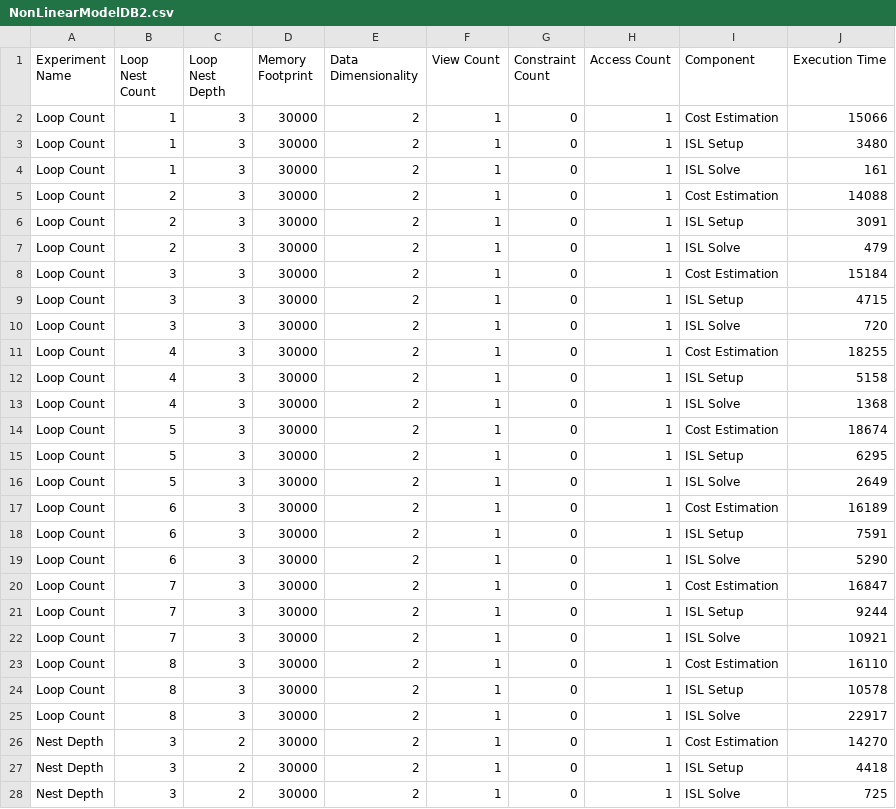
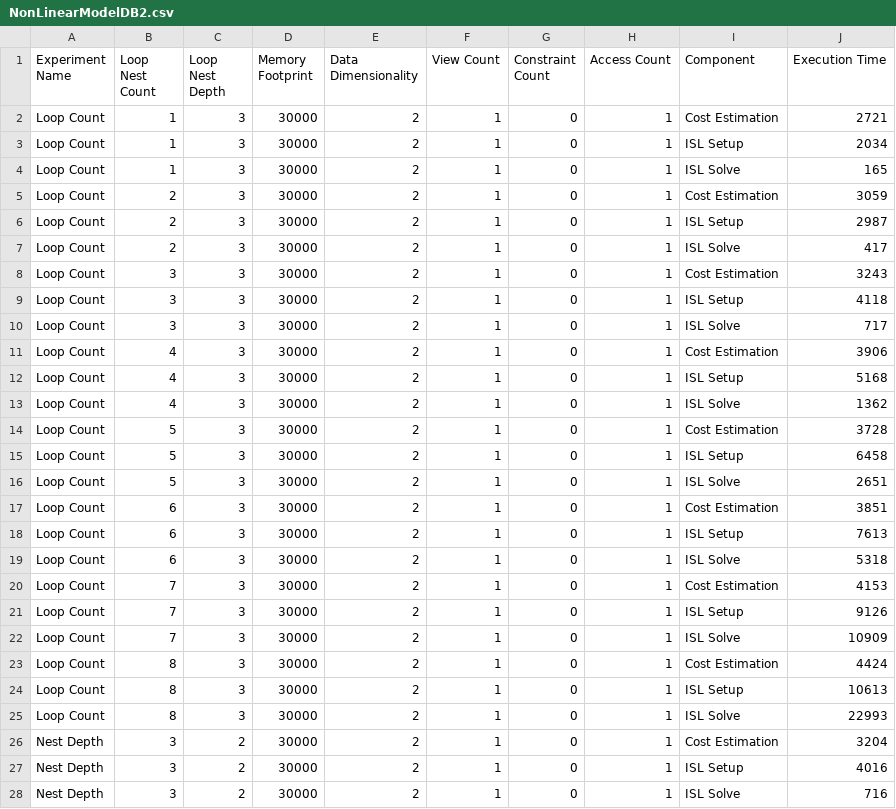
Before and after one commit to brandonneth/ScoreValidity, a CSV file: NonLinearModelDB2.csv, drawn as a sheet; only a part is shown; the diff covers the shown part only.

```diff
--- a/NonLinearModelDB2.csv
+++ b/NonLinearModelDB2.csv
@@ -1,28 +1,28 @@
 Experiment Name, Loop Nest Count,Loop Nest Depth,Memory Footprint,Data Dimensionality,View Count,Constraint Count,Access Count,Component,Execution Time
-Loop Count,1,3,30000,2,1,0,1,Cost Estimation,15066
-Loop Count,1,3,30000,2,1,0,1,ISL Setup,3480
-Loop Count,1,3,30000,2,1,0,1,ISL Solve,161
-Loop Count,2,3,30000,2,1,0,1,Cost Estimation,14088
-Loop Count,2,3,30000,2,1,0,1,ISL Setup,3091
-Loop Count,2,3,30000,2,1,0,1,ISL Solve,479
-Loop Count,3,3,30000,2,1,0,1,Cost Estimation,15184
-Loop Count,3,3,30000,2,1,0,1,ISL Setup,4715
-Loop Count,3,3,30000,2,1,0,1,ISL Solve,720
-Loop Count,4,3,30000,2,1,0,1,Cost Estimation,18255
-Loop Count,4,3,30000,2,1,0,1,ISL Setup,5158
-Loop Count,4,3,30000,2,1,0,1,ISL Solve,1368
-Loop Count,5,3,30000,2,1,0,1,Cost Estimation,18674
-Loop Count,5,3,30000,2,1,0,1,ISL Setup,6295
-Loop Count,5,3,30000,2,1,0,1,ISL Solve,2649
-Loop Count,6,3,30000,2,1,0,1,Cost Estimation,16189
-Loop Count,6,3,30000,2,1,0,1,ISL Setup,7591
-Loop Count,6,3,30000,2,1,0,1,ISL Solve,5290
-Loop Count,7,3,30000,2,1,0,1,Cost Estimation,16847
-Loop Count,7,3,30000,2,1,0,1,ISL Setup,9244
-Loop Count,7,3,30000,2,1,0,1,ISL Solve,10921
-Loop Count,8,3,30000,2,1,0,1,Cost Estimation,16110
-Loop Count,8,3,30000,2,1,0,1,ISL Setup,10578
-Loop Count,8,3,30000,2,1,0,1,ISL Solve,22917
-Nest Depth,3,2,30000,2,1,0,1,Cost Estimation,14270
-Nest Depth,3,2,30000,2,1,0,1,ISL Setup,4418
-Nest Depth,3,2,30000,2,1,0,1,ISL Solve,725
+Loop Count,1,3,30000,2,1,0,1,Cost Estimation,2721
+Loop Count,1,3,30000,2,1,0,1,ISL Setup,2034
+Loop Count,1,3,30000,2,1,0,1,ISL Solve,165
+Loop Count,2,3,30000,2,1,0,1,Cost Estimation,3059
+Loop Count,2,3,30000,2,1,0,1,ISL Setup,2987
+Loop Count,2,3,30000,2,1,0,1,ISL Solve,417
+Loop Count,3,3,30000,2,1,0,1,Cost Estimation,3243
+Loop Count,3,3,30000,2,1,0,1,ISL Setup,4118
+Loop Count,3,3,30000,2,1,0,1,ISL Solve,717
+Loop Count,4,3,30000,2,1,0,1,Cost Estimation,3906
+Loop Count,4,3,30000,2,1,0,1,ISL Setup,5168
+Loop Count,4,3,30000,2,1,0,1,ISL Solve,1362
+Loop Count,5,3,30000,2,1,0,1,Cost Estimation,3728
+Loop Count,5,3,30000,2,1,0,1,ISL Setup,6458
+Loop Count,5,3,30000,2,1,0,1,ISL Solve,2651
+Loop Count,6,3,30000,2,1,0,1,Cost Estimation,3851
+Loop Count,6,3,30000,2,1,0,1,ISL Setup,7613
+Loop Count,6,3,30000,2,1,0,1,ISL Solve,5318
+Loop Count,7,3,30000,2,1,0,1,Cost Estimation,4153
+Loop Count,7,3,30000,2,1,0,1,ISL Setup,9126
+Loop Count,7,3,30000,2,1,0,1,ISL Solve,10909
+Loop Count,8,3,30000,2,1,0,1,Cost Estimation,4424
+Loop Count,8,3,30000,2,1,0,1,ISL Setup,10613
+Loop Count,8,3,30000,2,1,0,1,ISL Solve,22993
+Nest Depth,3,2,30000,2,1,0,1,Cost Estimation,3204
+Nest Depth,3,2,30000,2,1,0,1,ISL Setup,4016
+Nest Depth,3,2,30000,2,1,0,1,ISL Solve,716
```
Also changed, not shown: 84 edited cells elsewhere in this file, LinearModelDB2.csv.
